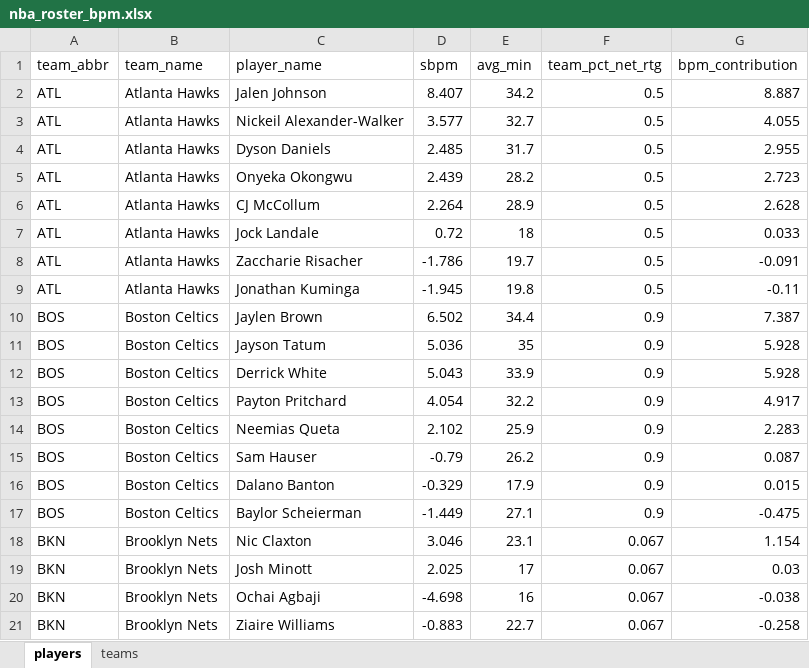
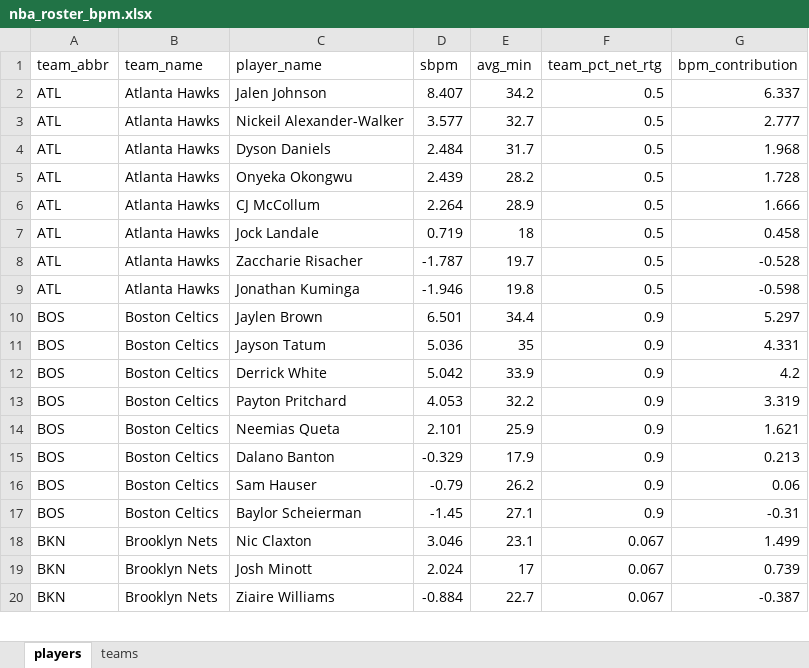
Before and after one commit to egomaniacsfantasy/oddsgodslanding, an Excel workbook: nba/public/data/nba_roster_bpm.xlsx, sheet players, drawn as a sheet; only a part is shown; values as stored, in another font and other column widths than the file's, no borders; removed rows and columns are numbered as before the commit, all else as after; the diff covers the shown part only; the diff names each change by its address in the sheet, - before the commit and + after, or states it on an @@ line.

```diff
--- a/nba/public/data/nba_roster_bpm.xlsx (sheet players)
+++ b/nba/public/data/nba_roster_bpm.xlsx (sheet players)
-G2 (bpm_contribution): 8.887
+G2 (bpm_contribution): 6.337
-G3 (bpm_contribution): 4.055
+G3 (bpm_contribution): 2.777
-D4 (sbpm): 2.485
+D4 (sbpm): 2.484
-G4 (bpm_contribution): 2.955
+G4 (bpm_contribution): 1.968
-G5 (bpm_contribution): 2.723
+G5 (bpm_contribution): 1.728
-G6 (bpm_contribution): 2.628
+G6 (bpm_contribution): 1.666
-D7 (sbpm): 0.72
+D7 (sbpm): 0.719
-G7 (bpm_contribution): 0.033
+G7 (bpm_contribution): 0.458
-D8 (sbpm): -1.786
+D8 (sbpm): -1.787
-G8 (bpm_contribution): -0.091
+G8 (bpm_contribution): -0.528
-D9 (sbpm): -1.945
+D9 (sbpm): -1.946
-G9 (bpm_contribution): -0.11
+G9 (bpm_contribution): -0.598
-D10 (sbpm): 6.502
+D10 (sbpm): 6.501
-G10 (bpm_contribution): 7.387
+G10 (bpm_contribution): 5.297
-G11 (bpm_contribution): 5.928
+G11 (bpm_contribution): 4.331
-D12 (sbpm): 5.043
+D12 (sbpm): 5.042
-G12 (bpm_contribution): 5.928
+G12 (bpm_contribution): 4.2
-D13 (sbpm): 4.054
+D13 (sbpm): 4.053
-G13 (bpm_contribution): 4.917
+G13 (bpm_contribution): 3.319
-D14 (sbpm): 2.102
+D14 (sbpm): 2.101
-G14 (bpm_contribution): 2.283
+G14 (bpm_contribution): 1.621
-row 15: BOS | Boston Celtics | Sam Hauser | -0.79 | 26.2 | 0.9 | 0.087
-G15 (bpm_contribution): 0.015
+G15 (bpm_contribution): 0.213
+row 16: BOS | Boston Celtics | Sam Hauser | -0.79 | 26.2 | 0.9 | 0.06
-D17 (sbpm): -1.449
+D17 (sbpm): -1.45
-G17 (bpm_contribution): -0.475
+G17 (bpm_contribution): -0.31
-G18 (bpm_contribution): 1.154
+G18 (bpm_contribution): 1.499
-D19 (sbpm): 2.025
+D19 (sbpm): 2.024
-G19 (bpm_contribution): 0.03
+G19 (bpm_contribution): 0.739
-row 20: BKN | Brooklyn Nets | Ochai Agbaji | -4.698 | 16 | 0.067 | -0.038
-D20 (sbpm): -0.883
+D20 (sbpm): -0.884
-G20 (bpm_contribution): -0.258
+G20 (bpm_contribution): -0.387
```
Also changed, not shown: 40 added rows, 39 removed rows and 366 edited cells elsewhere in this sheet, sheet teams, nba/public/data/nba_matchup_probs.xlsx, nba/public/data/nba_playoff_schedule.xlsx, 13 other files.
